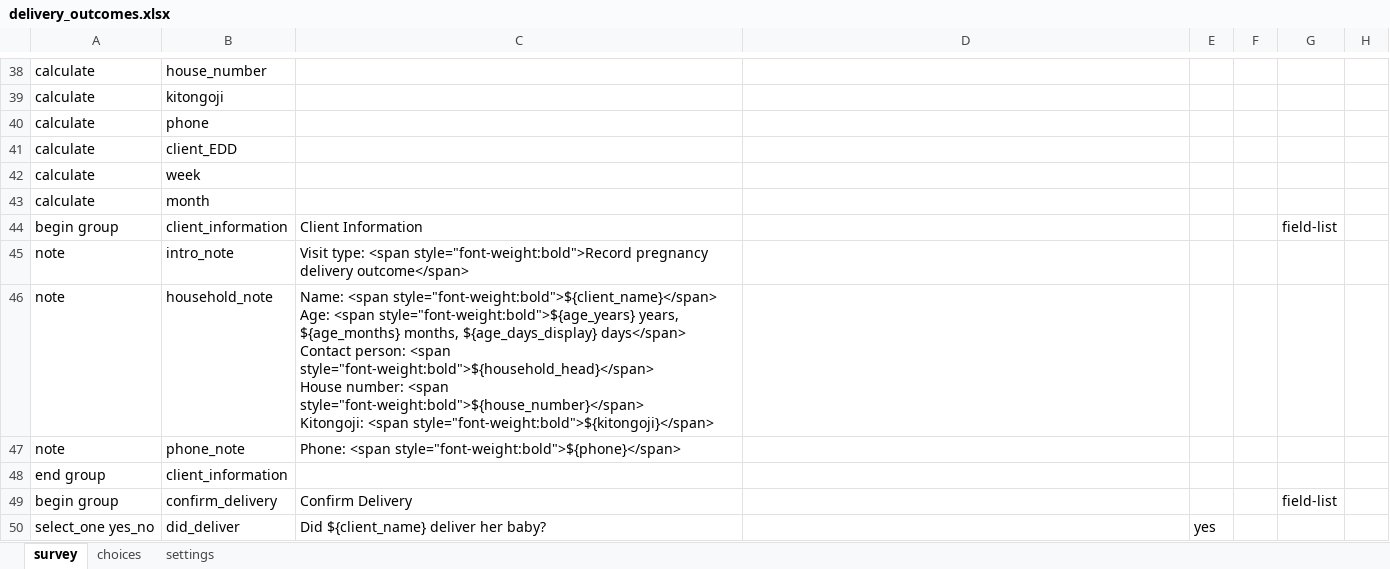
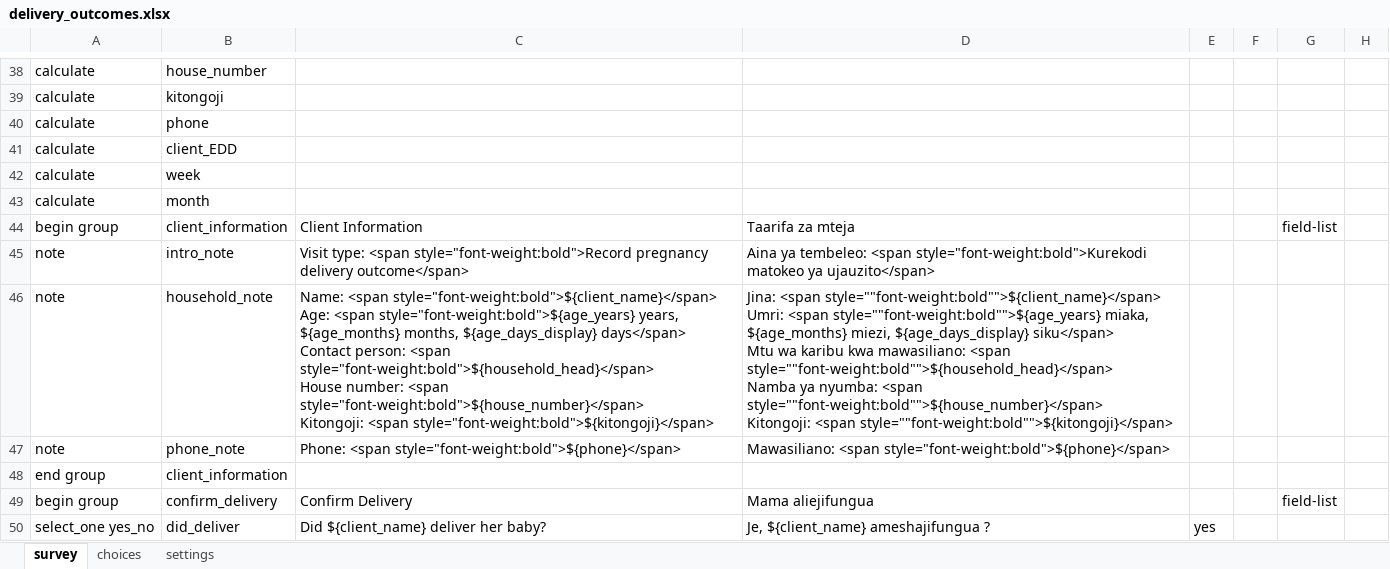
Before and after one commit to sookwalinga/cht-core, an Excel workbook: forms/app/delivery_outcomes.xlsx, sheet survey, drawn as a sheet; only a part is shown, gaps mark what is left out; values as stored, in another font and other column widths than the file's, no borders; charts and pictures not drawn; ↵ is a line break in a cell; the diff covers the shown part only; the diff names each change by its address in the sheet, - before the commit and + after, or states it on an @@ line.

```diff
--- a/forms/app/delivery_outcomes.xlsx (sheet survey)
+++ b/forms/app/delivery_outcomes.xlsx (sheet survey)
-D44: (empty)
+D44: Taarifa za mteja
-D45: (empty)
+D45: Aina ya tembeleo: <span style="font-weight:bold">Kurekodi matokeo ya ujauzito</span>
-D46: (empty)
+D46: Jina: <span style=""font-weight:bold"">${client_name}</span> ↵ Umri: <span style=""font-weight:bold"">${age_years} miaka, ${age_months} miezi, ${age_days_display} siku</span> ↵ Mtu wa karibu kwa mawasiliano: <span style=""font-weight:bold"">${household_head}</span> ↵ Namba ya nyumba: <span style=""font-weight:bold"">${house_number}</span> ↵ Kitongoji: <span style=""font-weight:bold"">${kitongoji}</span>
-D47: (empty)
+D47: Mawasiliano: <span style="font-weight:bold">${phone}</span>
-D49: (empty)
+D49: Mama aliejifungua
-D50: (empty)
+D50: Je, ${client_name} ameshajifungua ?
```
Also changed, not shown: 11 added rows and 37 edited cells elsewhere in this sheet, sheet choices, sheet settings, forms/app/pregnancy.xlsx, 10 other files.
